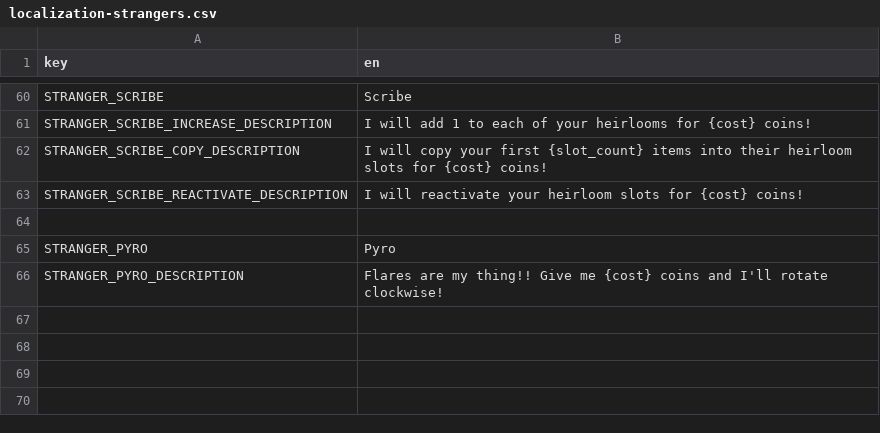
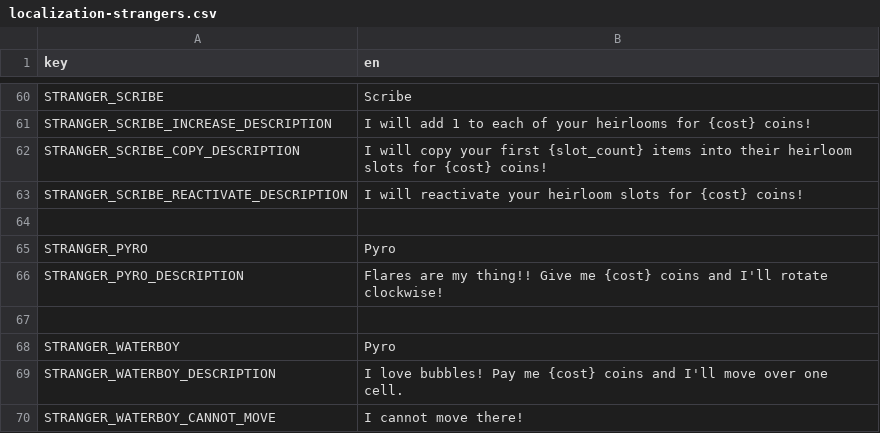
Before and after one commit to elmarhoppieland/DemonCrawl, a CSV file: Assets/localization/localization-strangers.csv, drawn as a sheet; only a part is shown, gaps mark what is left out; the diff names each change by its address in the sheet, - before the commit and + after, or states it on an @@ line.

Commit message:
Implement Waterboy

```diff
--- a/Assets/localization/localization-strangers.csv
+++ b/Assets/localization/localization-strangers.csv
+row 67: (empty)
+row 68: STRANGER_WATERBOY | Pyro
+row 69: STRANGER_WATERBOY_DESCRIPTION | I love bubbles! Pay me {cost} coins and I'll move over one cell.
+row 70: STRANGER_WATERBOY_CANNOT_MOVE | I cannot move there!
```
Also changed, not shown: 24 other files.
